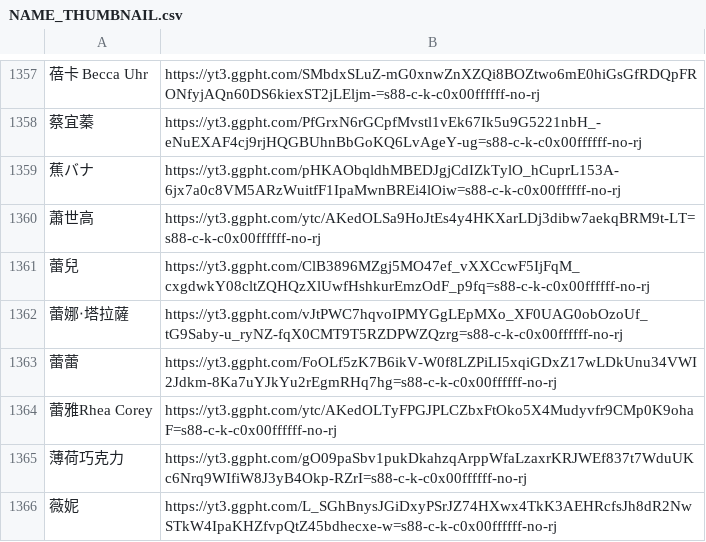
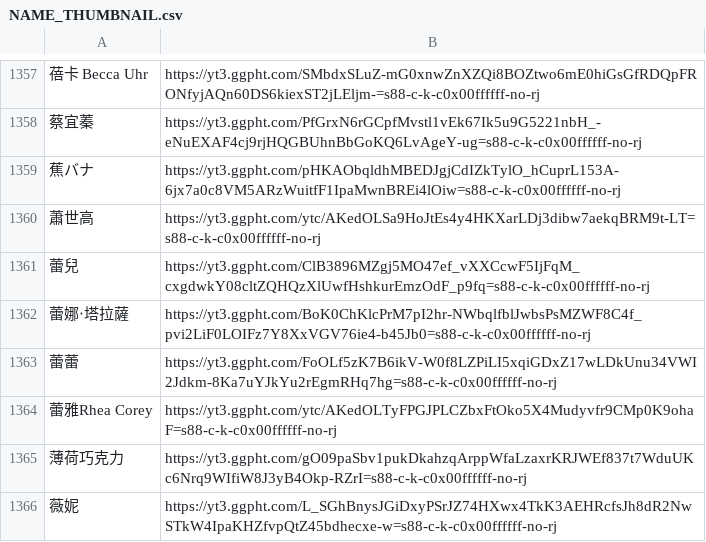
Before and after one commit to TaiwanVtuberData/TaiwanVtuberData.github.io-Legacy, a CSV file: SPECIAL_LIST/NAME_THUMBNAIL.csv, drawn as a sheet; only a part is shown, gaps mark what is left out; the diff names each change by its address in the sheet, - before the commit and + after, or states it on an @@ line.

Commit message:
Automatic update at 2022/04/01 13:56

```diff
--- a/SPECIAL_LIST/NAME_THUMBNAIL.csv
+++ b/SPECIAL_LIST/NAME_THUMBNAIL.csv
-B1362: https://yt3.ggpht.com/vJtPWC7hqvoIPMYGgLEpMXo_XF0UAG0obOzoUf_tG9Saby-u_ryNZ-fqX0CMT9T5RZDPWZQzrg=s88-c-k-c0x00ffffff-no-rj
+B1362: https://yt3.ggpht.com/BoK0ChKlcPrM7pI2hr-NWbqlfblJwbsPsMZWF8C4f_pvi2LiF0LOIFz7Y8XxVGV76ie4-b45Jb0=s88-c-k-c0x00ffffff-no-rj
```
